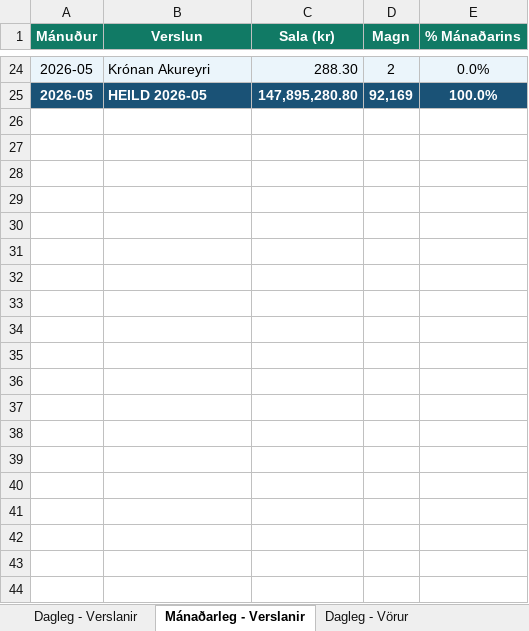
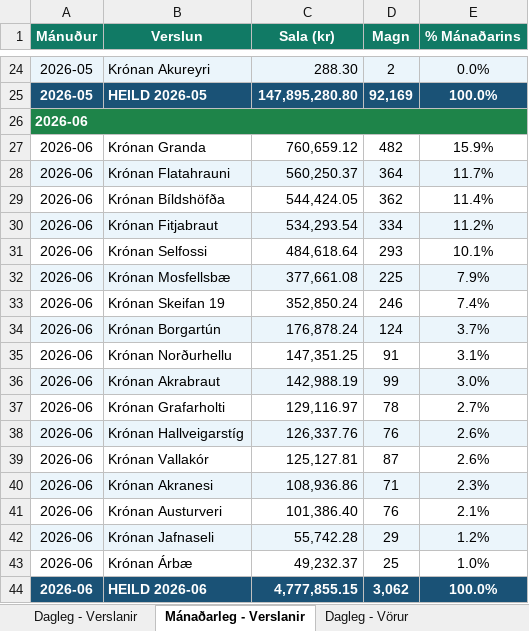
Before and after one commit to kronan-bot/kronan-automation, an Excel workbook: data/Krónan_Master_Skrá.xlsx, sheet Mánaðarleg - Verslanir, drawn as a sheet; only a part is shown, gaps mark what is left out; values as stored, in another font and other column widths than the file's, no borders; the diff names each change by its address in the sheet, - before the commit and + after, or states it on an @@ line.

```diff
--- a/data/Krónan_Master_Skrá.xlsx (sheet Mánaðarleg - Verslanir)
+++ b/data/Krónan_Master_Skrá.xlsx (sheet Mánaðarleg - Verslanir)
+row 26: 2026-06
+row 27: 2026-06 | Krónan Granda | 760,659.12 | 482 | 15.9%
+row 28: 2026-06 | Krónan Flatahrauni | 560,250.37 | 364 | 11.7%
+row 29: 2026-06 | Krónan Bíldshöfða | 544,424.05 | 362 | 11.4%
+row 30: 2026-06 | Krónan Fitjabraut | 534,293.54 | 334 | 11.2%
+row 31: 2026-06 | Krónan Selfossi | 484,618.64 | 293 | 10.1%
+row 32: 2026-06 | Krónan Mosfellsbæ | 377,661.08 | 225 | 7.9%
+row 33: 2026-06 | Krónan Skeifan 19 | 352,850.24 | 246 | 7.4%
+row 34: 2026-06 | Krónan Borgartún | 176,878.24 | 124 | 3.7%
+row 35: 2026-06 | Krónan Norðurhellu | 147,351.25 | 91 | 3.1%
+row 36: 2026-06 | Krónan Akrabraut | 142,988.19 | 99 | 3.0%
+row 37: 2026-06 | Krónan Grafarholti | 129,116.97 | 78 | 2.7%
+row 38: 2026-06 | Krónan Hallveigarstíg | 126,337.76 | 76 | 2.6%
+row 39: 2026-06 | Krónan Vallakór | 125,127.81 | 87 | 2.6%
+row 40: 2026-06 | Krónan Akranesi | 108,936.86 | 71 | 2.3%
+row 41: 2026-06 | Krónan Austurveri | 101,386.40 | 76 | 2.1%
+row 42: 2026-06 | Krónan Jafnaseli | 55,742.28 | 29 | 1.2%
+row 43: 2026-06 | Krónan Árbæ | 49,232.37 | 25 | 1.0%
+row 44: 2026-06 | HEILD 2026-06 | 4,777,855.15 | 3,062 | 100.0%
```
Also changed, not shown: sheet Dagleg - Vara×Verslun, sheet Dagleg - Vörur, sheet Mánaðarleg - Vörur, sheet Dagleg - Verslanir, 4 other files.
